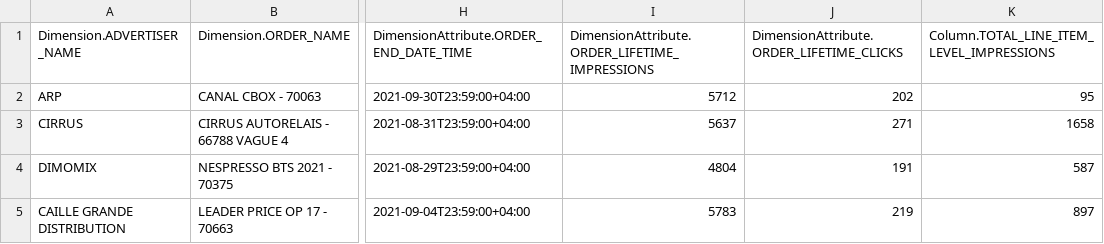
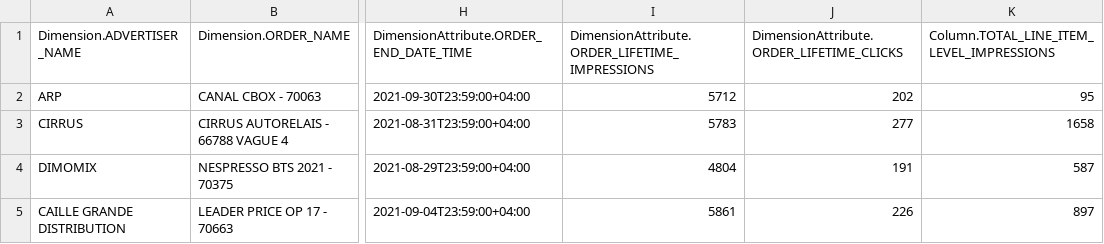
Before and after one commit to Oceane97440/api_google-manager, a CSV file: taskId/file.csv (was taskId/my_file.csv), drawn as a sheet; only a part is shown, gaps mark what is left out; the diff names each change by its address in the sheet, - before the commit and + after, or states it on an @@ line.

```diff
--- a/taskId/my_file.csv
+++ b/taskId/file.csv
-I3: 5637
+I3: 5783
-J3: 271
+J3: 277
-I5: 5783
+I5: 5861
-J5: 219
+J5: 226
```
Also changed, not shown: 3 other files.
